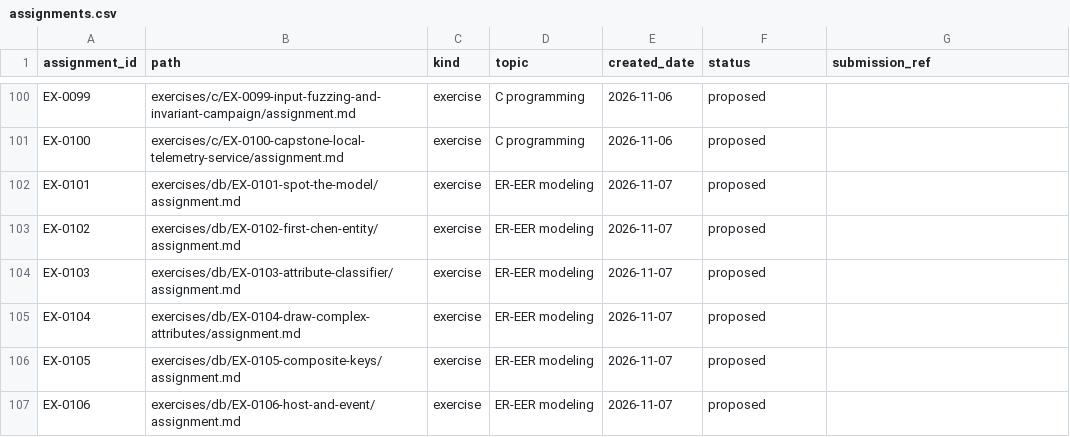
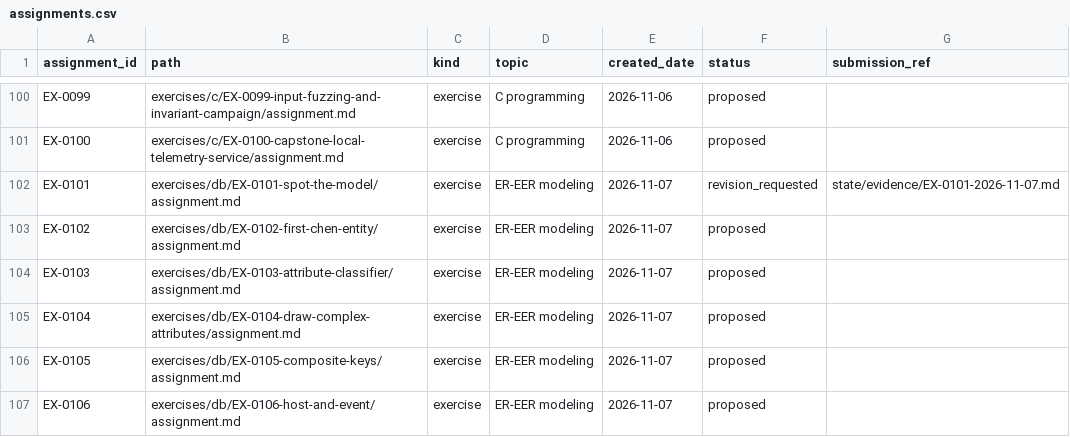
Before and after one commit to 70H4NN2S/Study-OS, a CSV file: state/assignments.csv, drawn as a sheet; only a part is shown, gaps mark what is left out.

Commit message:
Record provisional EX-0101 photo review and targeted revision

```diff
--- a/state/assignments.csv
+++ b/state/assignments.csv
@@ -101,3 +101,3 @@ EX-0099,exercises/c/EX-0099-input-fuzzing-and-invariant-campaign/assignment.md,e
 EX-0100,exercises/c/EX-0100-capstone-local-telemetry-service/assignment.md,exercise,C programming,2026-11-06,proposed,
-EX-0101,exercises/db/EX-0101-spot-the-model/assignment.md,exercise,ER-EER modeling,2026-11-07,proposed,
+EX-0101,exercises/db/EX-0101-spot-the-model/assignment.md,exercise,ER-EER modeling,2026-11-07,revision_requested,state/evidence/EX-0101-2026-11-07.md
 EX-0102,exercises/db/EX-0102-first-chen-entity/assignment.md,exercise,ER-EER modeling,2026-11-07,proposed,
```
Also changed, not shown: 6 other files.
